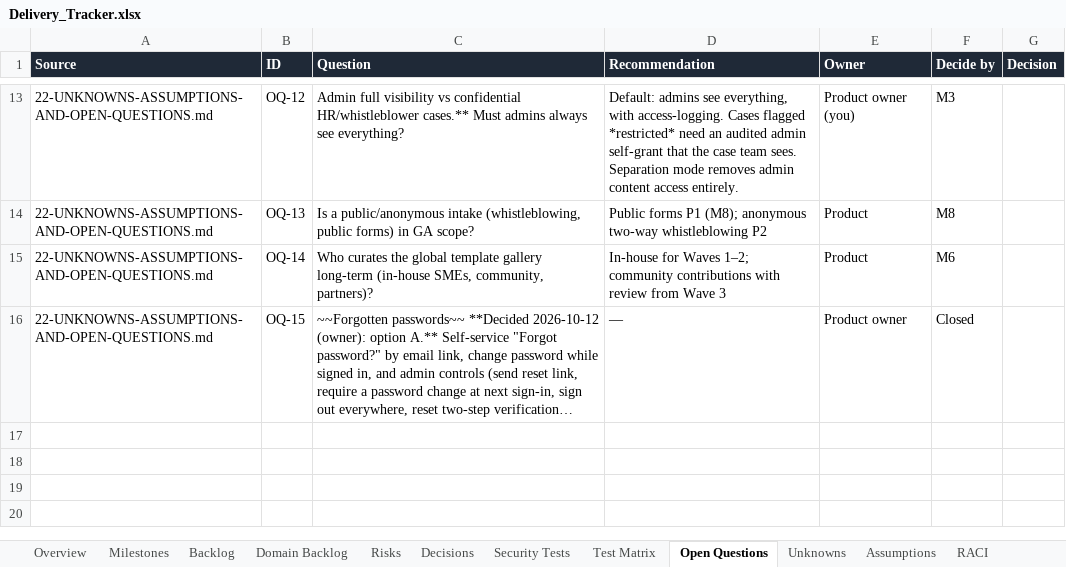
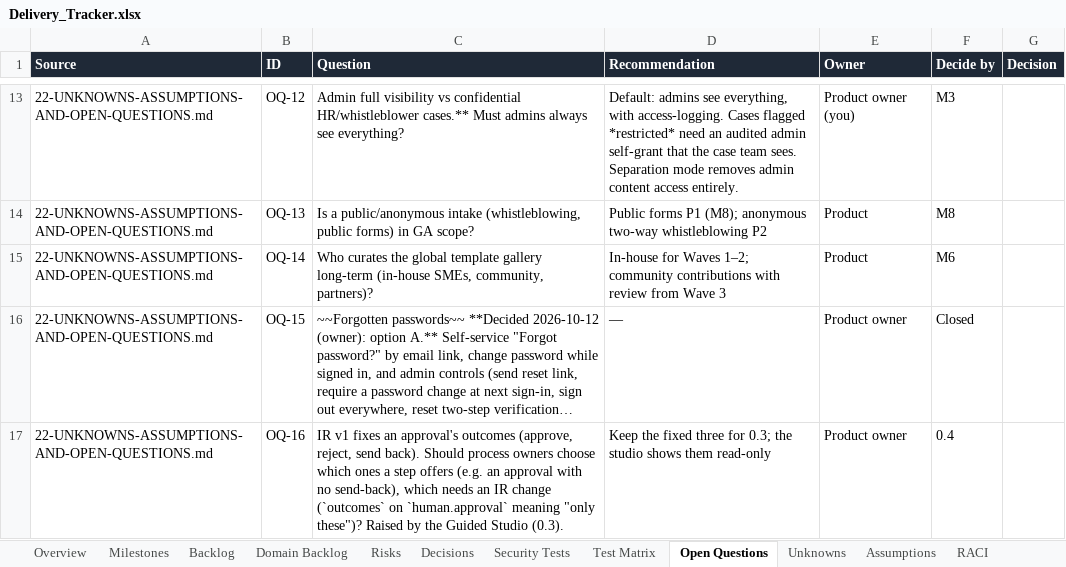
Before and after one commit to CasualOffice/Procera, an Excel workbook: trackers/Delivery_Tracker.xlsx, sheet Open Questions, drawn as a sheet; only a part is shown, gaps mark what is left out; long unchanged cells end in …; values as stored, in another font and other column widths than the file's, no borders; table styles not drawn; the diff names each change by its address in the sheet, - before the commit and + after, or states it on an @@ line.

Commit message:
fix(BPMS-100): designer layout and checks after the first browser run
The step settings panel used the class `props`, which the app defines as a
two-column definition grid, so its sections squeezed side by side: it is
`step-props` now. The studio bar sticks below the app top bar instead of
over it; side panels sit below both; studio buttons don't wrap. The key
badge uses the tinted-surface text colour (axe 4.39 → AA). The E2E presses
React Aria checkboxes by their label. Backend E2E ids become E2E-R3-PROC-01..04
(clashed with planned R3 rows). docs/22 OQ-16: owner-chosen approval outcomes.

Signed-off-by: sachin sarwa <schnsrw@gmail.com>

```diff
--- a/trackers/Delivery_Tracker.xlsx (sheet Open Questions)
+++ b/trackers/Delivery_Tracker.xlsx (sheet Open Questions)
+row 17: 22-UNKNOWNS-ASSUMPTIONS-AND-OPEN-QUESTIONS.md | OQ-16 | IR v1 fixes an approval's outcomes (approve, reject, send back). Should process owners choose which ones a step offers (e.g. an approval with no send-back), which needs an IR change (`outcomes` on `human.approval` meaning "only these")? Raised by the Guided Studio (0.3). | Keep the fixed three for 0.3; the studio shows them read-only | Product owner | 0.4
```
Also changed, not shown: sheet Domain Backlog, sheet Backlog, 10 other files.
